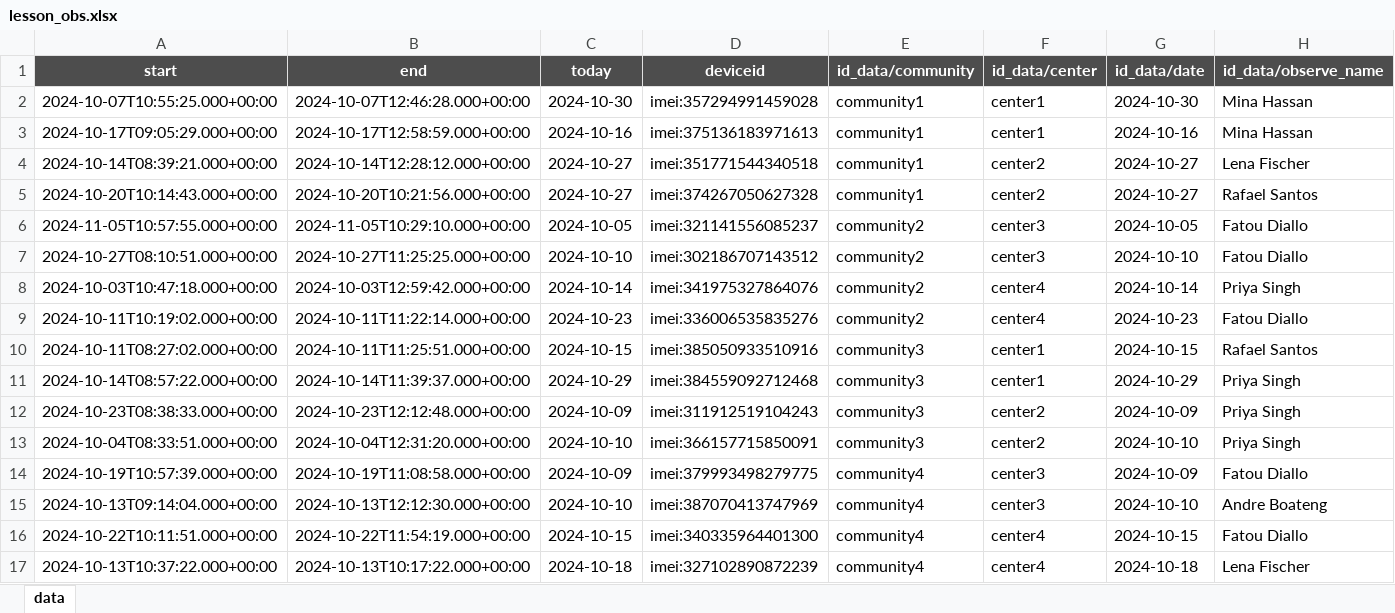
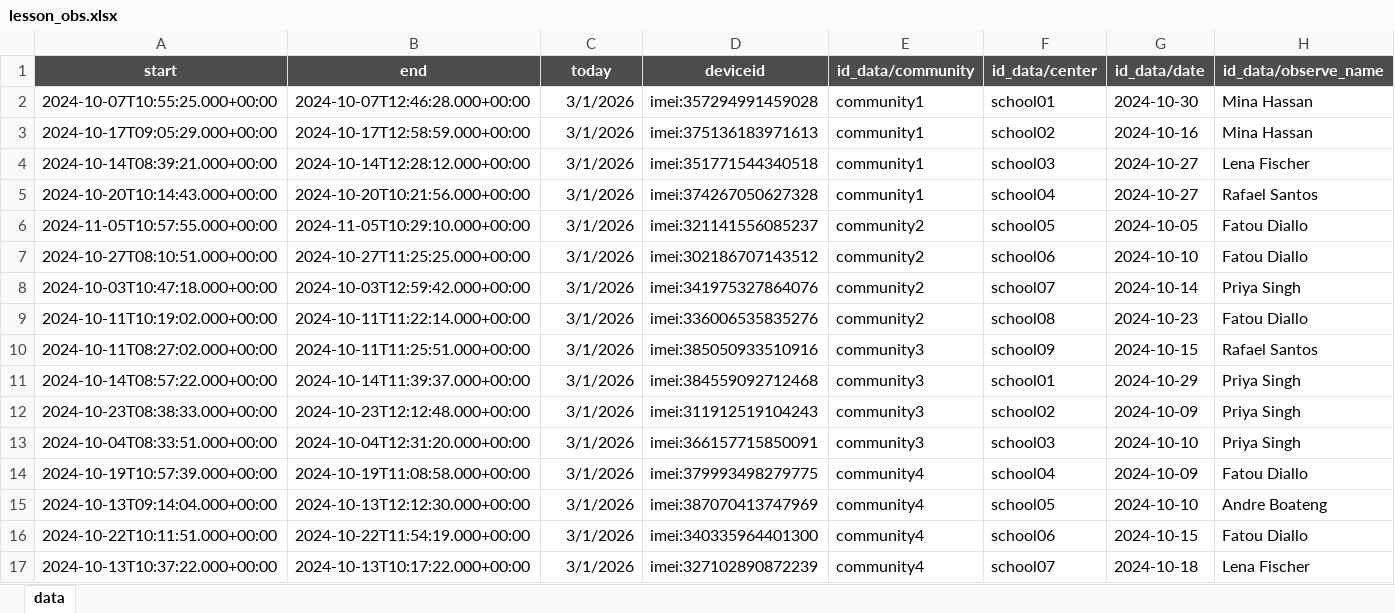
Before and after one commit to fergal-turner/mwm_poc_v2, an Excel workbook: data/input/lesson_obs.xlsx, sheet data, drawn as a sheet; only a part is shown; values as stored, in another font and other column widths than the file's, no borders; the diff covers the shown part only; the diff names each change by its address in the sheet, - before the commit and + after, or states it on an @@ line.

```diff
--- a/data/input/lesson_obs.xlsx (sheet data)
+++ b/data/input/lesson_obs.xlsx (sheet data)
-C2 (today): 2024-10-30
+C2 (today): 3/1/2026
-F2 (id_data/center): center1
+F2 (id_data/center): school01
-C3 (today): 2024-10-16
+C3 (today): 3/1/2026
-F3 (id_data/center): center1
+F3 (id_data/center): school02
-C4:C5 (today): 2024-10-27
+C4:C5 (today): 3/1/2026
-F4 (id_data/center): center2
+F4 (id_data/center): school03
-F5 (id_data/center): center2
+F5 (id_data/center): school04
-C6 (today): 2024-10-05
+C6 (today): 3/1/2026
-F6 (id_data/center): center3
+F6 (id_data/center): school05
-C7 (today): 2024-10-10
+C7 (today): 3/1/2026
-F7 (id_data/center): center3
+F7 (id_data/center): school06
-C8 (today): 2024-10-14
+C8 (today): 3/1/2026
-F8 (id_data/center): center4
+F8 (id_data/center): school07
-C9 (today): 2024-10-23
+C9 (today): 3/1/2026
-F9 (id_data/center): center4
+F9 (id_data/center): school08
-C10 (today): 2024-10-15
+C10 (today): 3/1/2026
-F10 (id_data/center): center1
+F10 (id_data/center): school09
-C11 (today): 2024-10-29
+C11 (today): 3/1/2026
-F11 (id_data/center): center1
+F11 (id_data/center): school01
-C12 (today): 2024-10-09
+C12 (today): 3/1/2026
-F12 (id_data/center): center2
+F12 (id_data/center): school02
-C13 (today): 2024-10-10
+C13 (today): 3/1/2026
-F13 (id_data/center): center2
+F13 (id_data/center): school03
-C14 (today): 2024-10-09
+C14 (today): 3/1/2026
-F14 (id_data/center): center3
+F14 (id_data/center): school04
-C15 (today): 2024-10-10
+C15 (today): 3/1/2026
-F15 (id_data/center): center3
+F15 (id_data/center): school05
-C16 (today): 2024-10-15
+C16 (today): 3/1/2026
-F16 (id_data/center): center4
+F16 (id_data/center): school06
-C17 (today): 2024-10-18
+C17 (today): 3/1/2026
-F17 (id_data/center): center4
+F17 (id_data/center): school07
```
Also changed, not shown: 8 edited cells elsewhere in this sheet, data/input/haldo_sample.xlsx, 18 other files.
